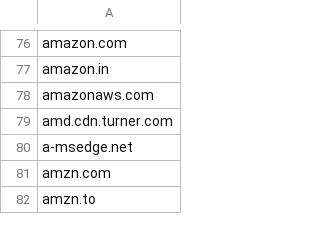
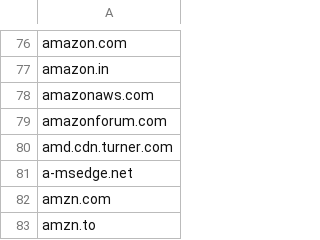
Before and after one commit to aidriven/adwhitelist, a CSV file: personal_whitelist.csv, drawn as a sheet; only a part is shown, gaps mark what is left out; the diff names each change by its address in the sheet, - before the commit and + after, or states it on an @@ line.

Commit message:
Add files via upload

```diff
--- a/personal_whitelist.csv
+++ b/personal_whitelist.csv
+row 79: amazonforum.com
```
